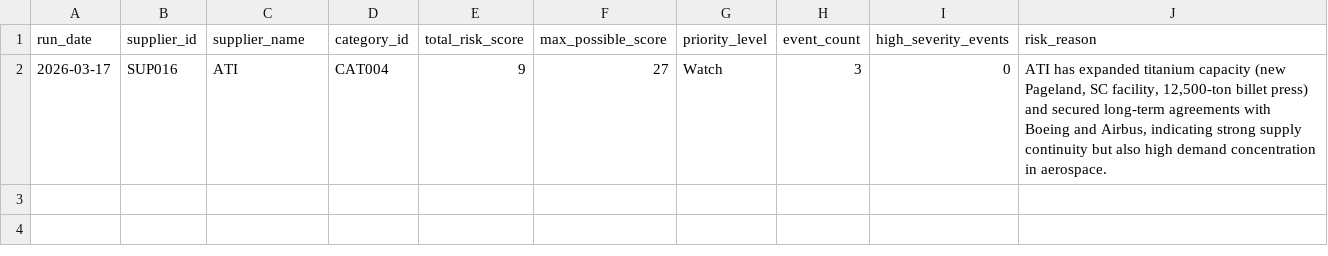
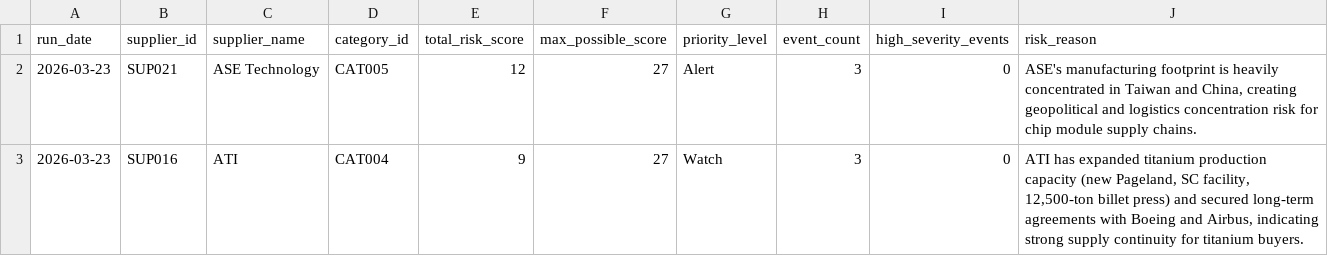
Before and after one commit to nvaikus11/Supplier-Intelligence-Agent, a CSV file: outputs/history/supplier_risk_history.csv, drawn as a sheet.

```diff
--- a/outputs/history/supplier_risk_history.csv
+++ b/outputs/history/supplier_risk_history.csv
@@ -1,2 +1,3 @@
 run_date,supplier_id,supplier_name,category_id,total_risk_score,max_possible_score,priority_level,event_count,high_severity_events,risk_reason
-2026-03-17,SUP016,ATI,CAT004,9,27,Watch,3,0,"ATI has expanded titanium capacity (new Pageland, SC facility, 12,500-ton billet press) and secured long-term agreements with Boeing and Airbus, indicating strong supply continuity but also high demand concentration in aerospace."
+2026-03-23,SUP021,ASE Technology,CAT005,12,27,Alert,3,0,"ASE's manufacturing footprint is heavily concentrated in Taiwan and China, creating geopolitical and logistics concentration risk for chip module supply chains."
+2026-03-23,SUP016,ATI,CAT004,9,27,Watch,3,0,"ATI has expanded titanium production capacity (new Pageland, SC facility, 12,500-ton billet press) and secured long-term agreements with Boeing and Airbus, indicating strong supply continuity for titanium buyers."
```
Also changed, not shown: outputs/daily_reports/scored_signals.csv, outputs/daily_reports/supplier_risk_summary.csv, 2 other files.
